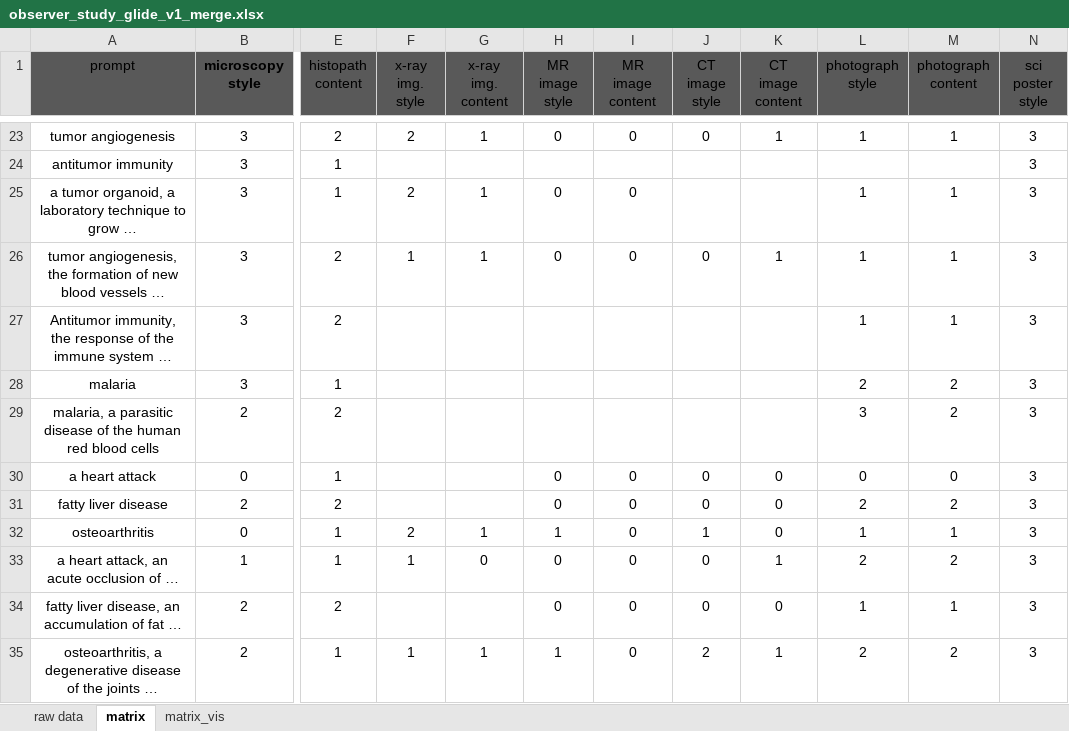
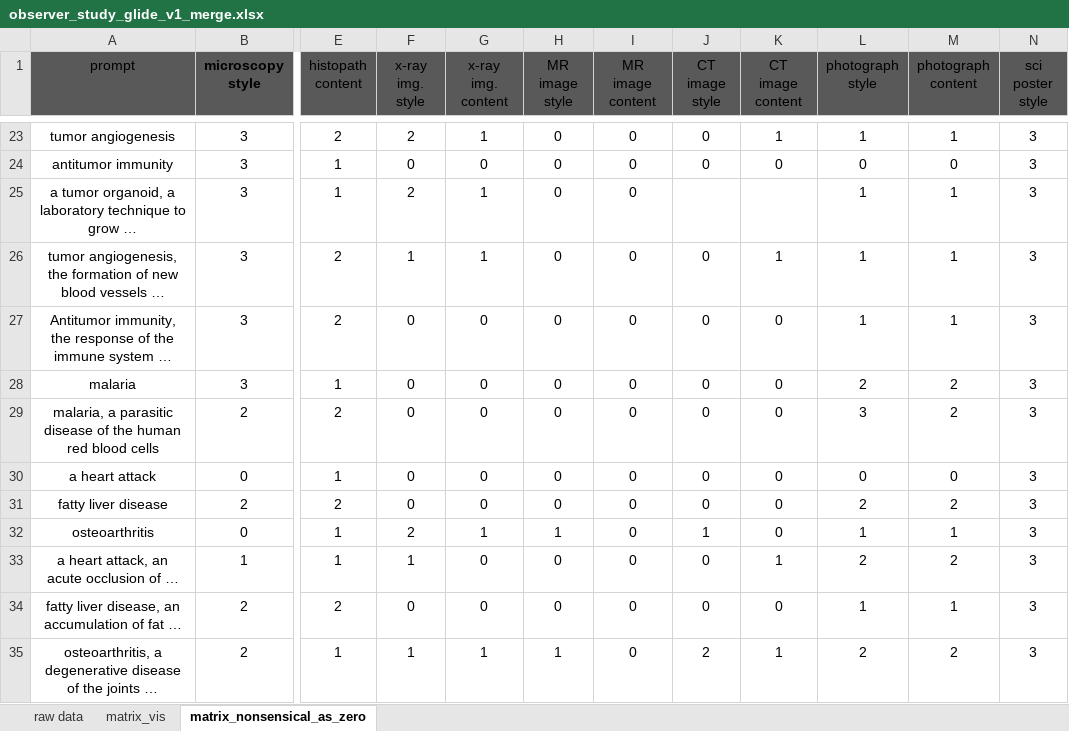
Before and after one commit to KatherLab/synth-user-study, an Excel workbook: observer_study_glide_v1_merge.xlsx, sheet matrix_nonsensical_as_zero, drawn as a sheet; only a part is shown, gaps mark what is left out; values as stored, in another font and other column widths than the file's, no borders; conditional formats and table styles not drawn; the diff covers the shown part only; the diff names each change by its address in the sheet, - before the commit and + after, or states it on an @@ line.

```diff
--- a/observer_study_glide_v1_merge.xlsx (sheet matrix_nonsensical_as_zero)
+++ b/observer_study_glide_v1_merge.xlsx (sheet matrix_nonsensical_as_zero)
-sheet tab: matrix
+sheet tab: matrix_nonsensical_as_zero
@@ sheet tab order changed: raw data | matrix_vis | matrix_nonsensical_as_zero @@
-F24 (x-ray img. style): (empty)
+F24 (x-ray img. style): 0
-G24 (x-ray img. content): (empty)
+G24 (x-ray img. content): 0
-H24 (MR image style): (empty)
+H24 (MR image style): 0
-I24 (MR image content): (empty)
+I24 (MR image content): 0
-J24 (CT image style): (empty)
+J24 (CT image style): 0
-K24 (CT image content): (empty)
+K24 (CT image content): 0
-L24 (photograph style): (empty)
+L24 (photograph style): 0
-M24 (photograph content): (empty)
+M24 (photograph content): 0
-F27:F31 (x-ray img. style): (empty)
+F27:F31 (x-ray img. style): 0
-G27:G31 (x-ray img. content): (empty)
+G27:G31 (x-ray img. content): 0
-H27:H29 (MR image style): (empty)
+H27:H29 (MR image style): 0
-I27:I29 (MR image content): (empty)
+I27:I29 (MR image content): 0
-J27:J29 (CT image style): (empty)
+J27:J29 (CT image style): 0
-K27:K29 (CT image content): (empty)
+K27:K29 (CT image content): 0
-F34 (x-ray img. style): (empty)
+F34 (x-ray img. style): 0
-G34 (x-ray img. content): (empty)
+G34 (x-ray img. content): 0
```
Also changed, not shown: 32 edited cells elsewhere in this sheet.
